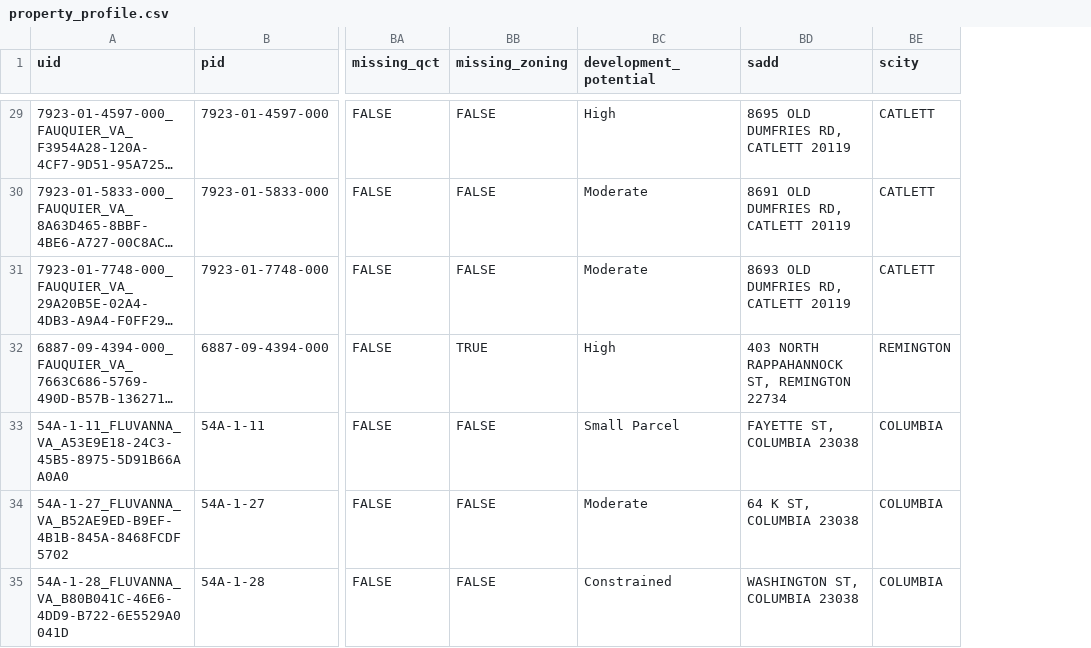
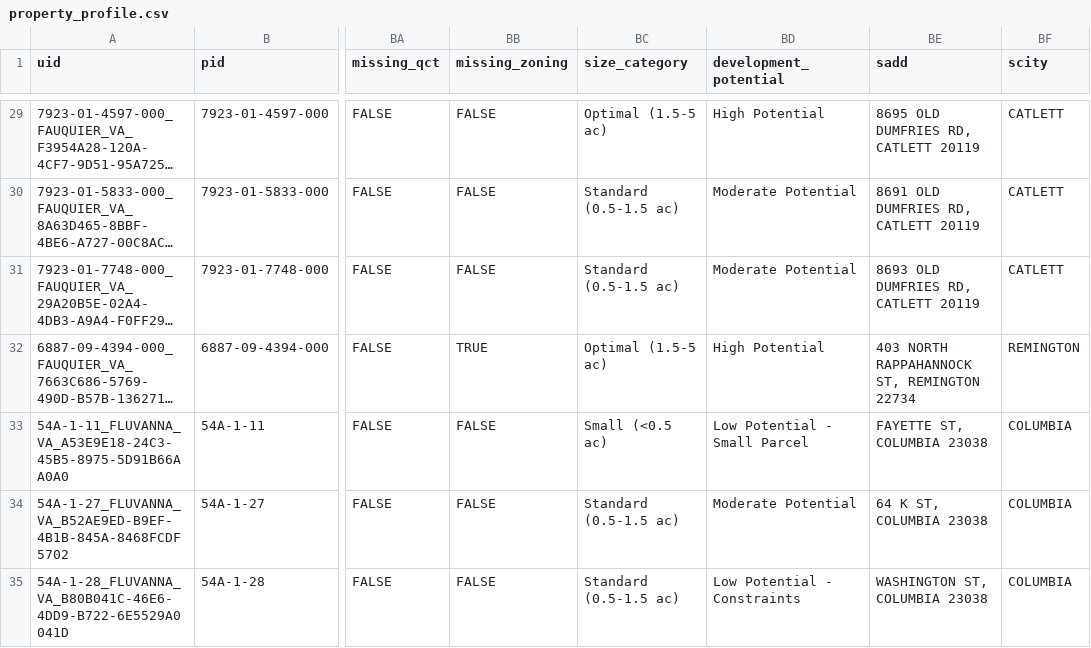
Before and after one commit to hdadvisors/VEREP, a CSV file: data/output/property_profile.csv, drawn as a sheet; only a part is shown, gaps mark what is left out; long unchanged cells end in …; addresses are those after the commit; the diff covers the shown part only; the diff names each change by its address in the sheet, - before the commit and + after, or states it on an @@ line.

```diff
--- a/data/output/property_profile.csv
+++ b/data/output/property_profile.csv
+column BC (size_category), rows 29-35: Optimal (1.5-5 ac) | Standard (0.5-1.5 ac) | Standard (0.5-1.5 ac) | Optimal (1.5-5 ac) | Small (<0.5 ac) | Standard (0.5-1.5 ac) | Standard (0.5-1.5 ac)
-BD29 (development_potential): High
+BD29 (development_potential): High Potential
-BD30:BD31 (development_potential): Moderate
+BD30:BD31 (development_potential): Moderate Potential
-BD32 (development_potential): High
+BD32 (development_potential): High Potential
-BD33 (development_potential): Small Parcel
+BD33 (development_potential): Low Potential - Small Parcel
-BD34 (development_potential): Moderate
+BD34 (development_potential): Moderate Potential
-BD35 (development_potential): Constrained
+BD35 (development_potential): Low Potential - Constraints
```
Also changed, not shown: 1 removed row and 96 edited cells elsewhere in this file, 3 other files.
